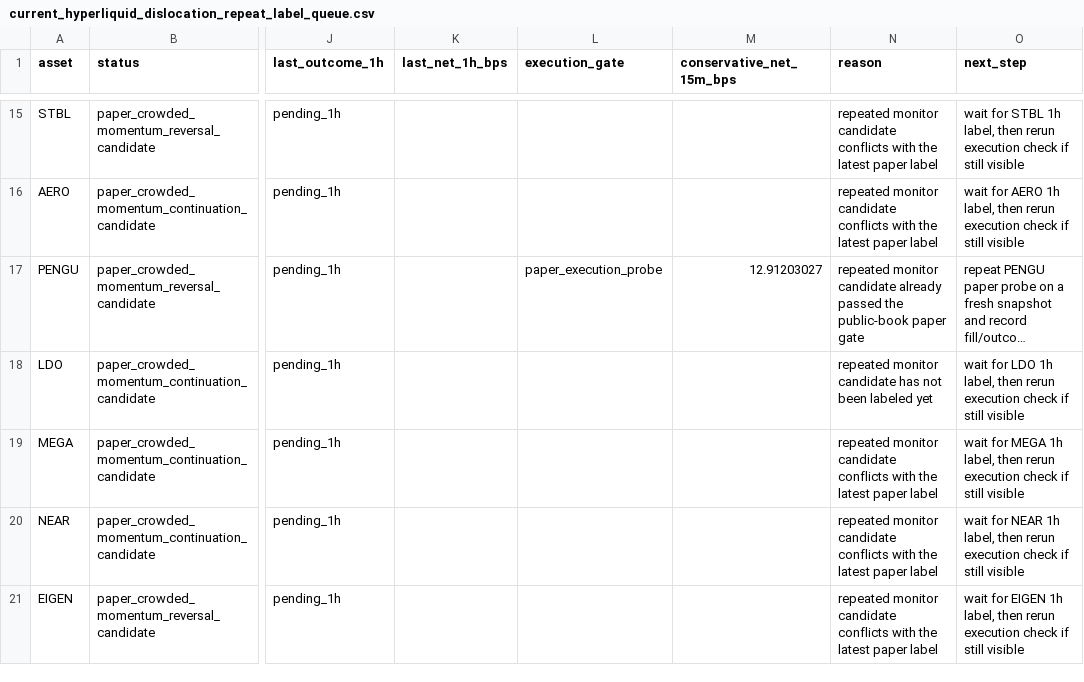
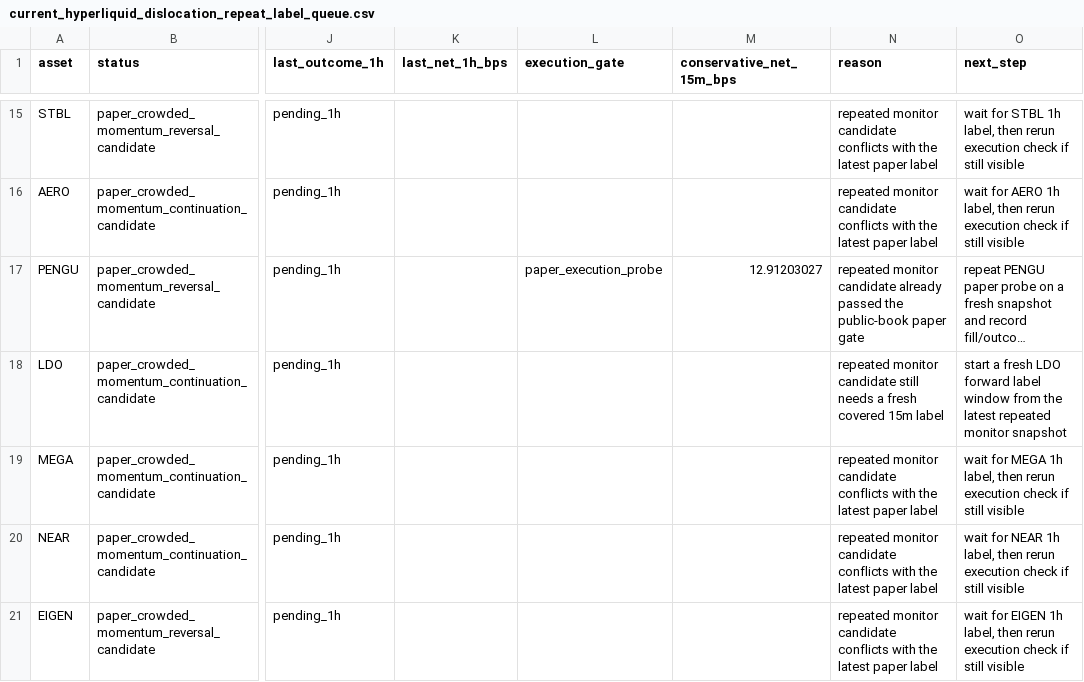
Before and after one commit to tomato414941/alpha-os, a CSV file: strategies/perp_market_map/current_hyperliquid_dislocation_repeat_label_queue.csv, drawn as a sheet; only a part is shown, gaps mark what is left out; long unchanged cells end in …; the diff covers the shown part only; the diff names each change by its address in the sheet, - before the commit and + after, or states it on an @@ line.

Commit message:
strategy: fix pending dislocation label queue

```diff
--- a/strategies/perp_market_map/current_hyperliquid_dislocation_repeat_label_queue.csv
+++ b/strategies/perp_market_map/current_hyperliquid_dislocation_repeat_label_queue.csv
-N18 (reason): …monitor candidate has not been labeled yet
+N18 (reason): …monitor candidate still needs a fresh covered 15m label
-O18 (next_step): wait for LDO 1h label, then rerun execution check if still visible
+O18 (next_step): start a fresh LDO forward label window from the latest repeated monitor snapshot
```
Also changed, not shown: 14 edited cells elsewhere in this file, 2 other files.
